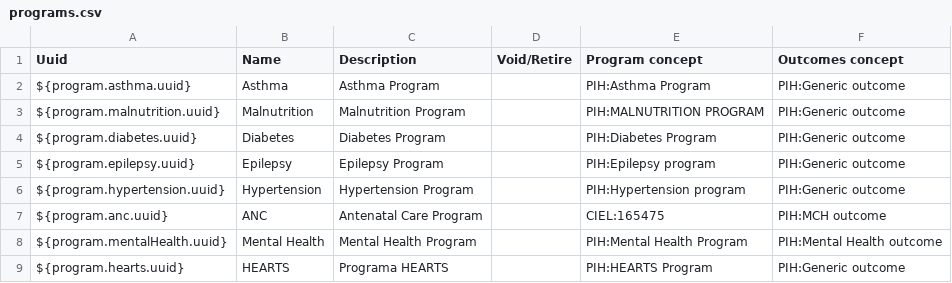
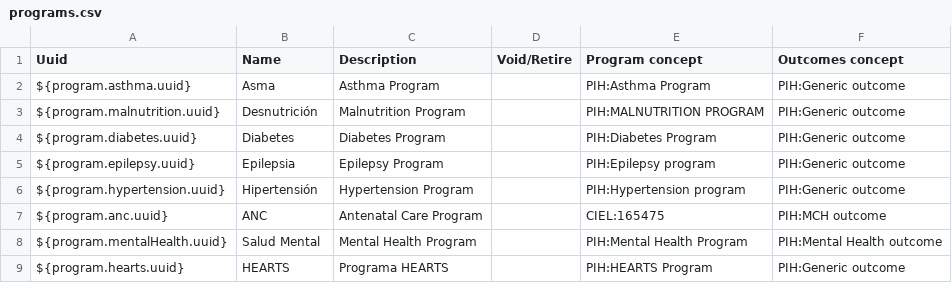
Before and after one commit to kat-acu/openmrs-config-ces, a CSV file: configuration/programs/programs.csv, drawn as a sheet.

Commit message:
MEX-507 Updated NCD program names to Spanish along with some concept names too

```diff
--- a/configuration/programs/programs.csv
+++ b/configuration/programs/programs.csv
@@ -1,9 +1,9 @@
 Uuid,Name,Description,Void/Retire,Program concept,Outcomes concept
-${program.asthma.uuid},Asthma,Asthma Program,,PIH:Asthma Program,PIH:Generic outcome
-${program.malnutrition.uuid},Malnutrition,Malnutrition Program,,PIH:MALNUTRITION PROGRAM,PIH:Generic outcome
+${program.asthma.uuid},Asma,Asthma Program,,PIH:Asthma Program,PIH:Generic outcome
+${program.malnutrition.uuid},Desnutrición,Malnutrition Program,,PIH:MALNUTRITION PROGRAM,PIH:Generic outcome
 ${program.diabetes.uuid},Diabetes,Diabetes Program,,PIH:Diabetes Program,PIH:Generic outcome
-${program.epilepsy.uuid},Epilepsy,Epilepsy Program,,PIH:Epilepsy program,PIH:Generic outcome
-${program.hypertension.uuid},Hypertension,Hypertension Program,,PIH:Hypertension program,PIH:Generic outcome
+${program.epilepsy.uuid},Epilepsia,Epilepsy Program,,PIH:Epilepsy program,PIH:Generic outcome
+${program.hypertension.uuid},Hipertensión,Hypertension Program,,PIH:Hypertension program,PIH:Generic outcome
 ${program.anc.uuid},ANC,Antenatal Care Program,,CIEL:165475,PIH:MCH outcome
-${program.mentalHealth.uuid},Mental Health,Mental Health Program,,PIH:Mental Health Program,PIH:Mental Health outcome
+${program.mentalHealth.uuid},Salud Mental,Mental Health Program,,PIH:Mental Health Program,PIH:Mental Health outcome
 ${program.hearts.uuid},HEARTS,Programa HEARTS,,PIH:HEARTS Program,PIH:Generic outcome
```
Also changed, not shown: 3 other files.
